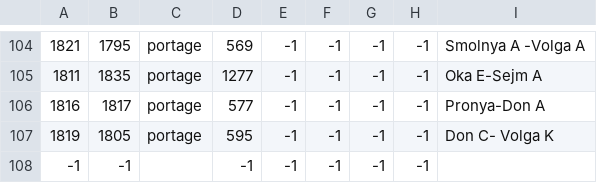
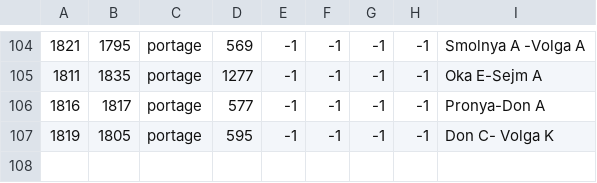
Before and after one commit to Aasmul/SWMH, a CSV file: SWMH/map/adjacencies.csv, drawn as a sheet; only a part is shown, gaps mark what is left out; the diff names each change by its address in the sheet, - before the commit and + after, or states it on an @@ line.

Commit message:
More fixes, though still not enough for the diplo bug
- updated default.map to refer to seasons.txt (from vanilla) for
consistency
- minor fixes
- removed now-invalid terminating entries in adjacencies.csv, as
in vanilla

```diff
--- a/SWMH/map/adjacencies.csv
+++ b/SWMH/map/adjacencies.csv
-row 108: -1 | -1 |  | -1 | -1 | -1 | -1 | -1
```
Also changed, not shown: 4 other files.
